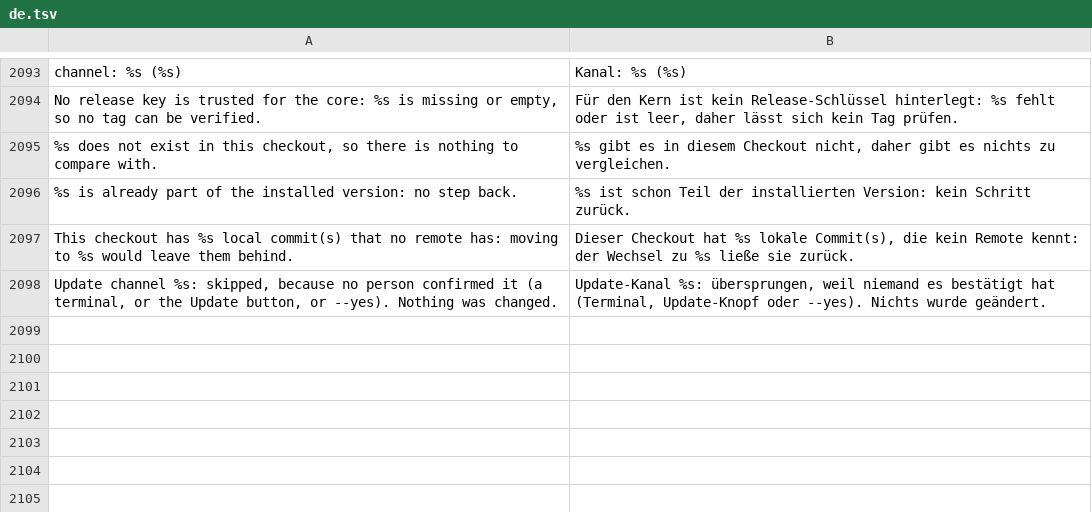
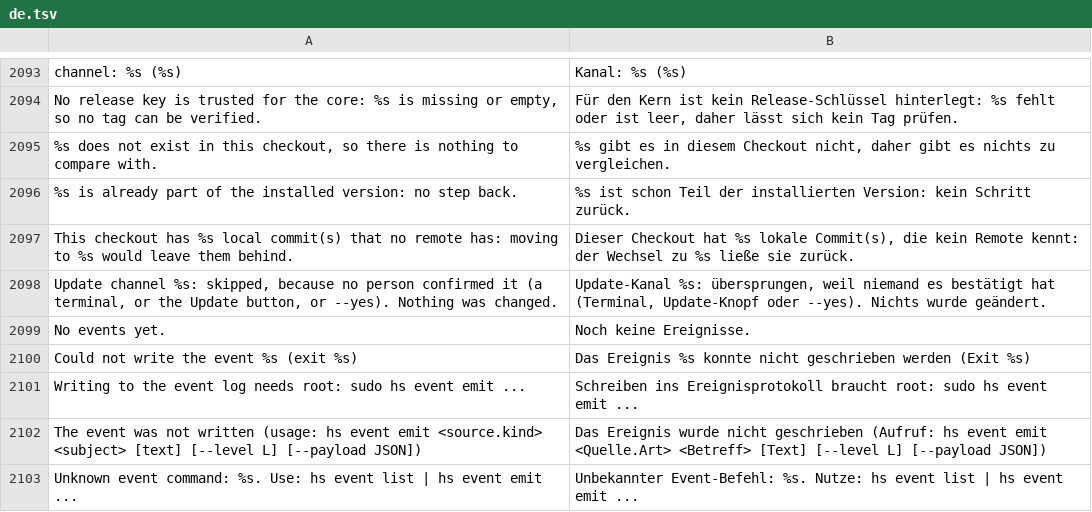
Before and after one commit to hobnix/server, a TSV file: scripts/lib/i18n/de.tsv, drawn as a sheet; only a part is shown, gaps mark what is left out; the diff names each change by its address in the sheet, - before the commit and + after, or states it on an @@ line.

```diff
--- a/scripts/lib/i18n/de.tsv
+++ b/scripts/lib/i18n/de.tsv
+row 2099: No events yet. | Noch keine Ereignisse.
+row 2100: Could not write the event %s (exit %s) | Das Ereignis %s konnte nicht geschrieben werden (Exit %s)
+row 2101: Writing to the event log needs root: sudo hs event emit ... | Schreiben ins Ereignisprotokoll braucht root: sudo hs event emit ...
+row 2102: The event was not written (usage: hs event emit <source.kind> <subject> [text] [--level L] [--payload JSON]) | Das Ereignis wurde nicht geschrieben (Aufruf: hs event emit <Quelle.Art> <Betreff> [Text] [--level L] [--payload JSON])
+row 2103: Unknown event command: %s. Use: hs event list | hs event emit ... | Unbekannter Event-Befehl: %s. Nutze: hs event list | hs event emit ...
```
Also changed, not shown: scripts/lib/registry.tsv, 16 other files.
